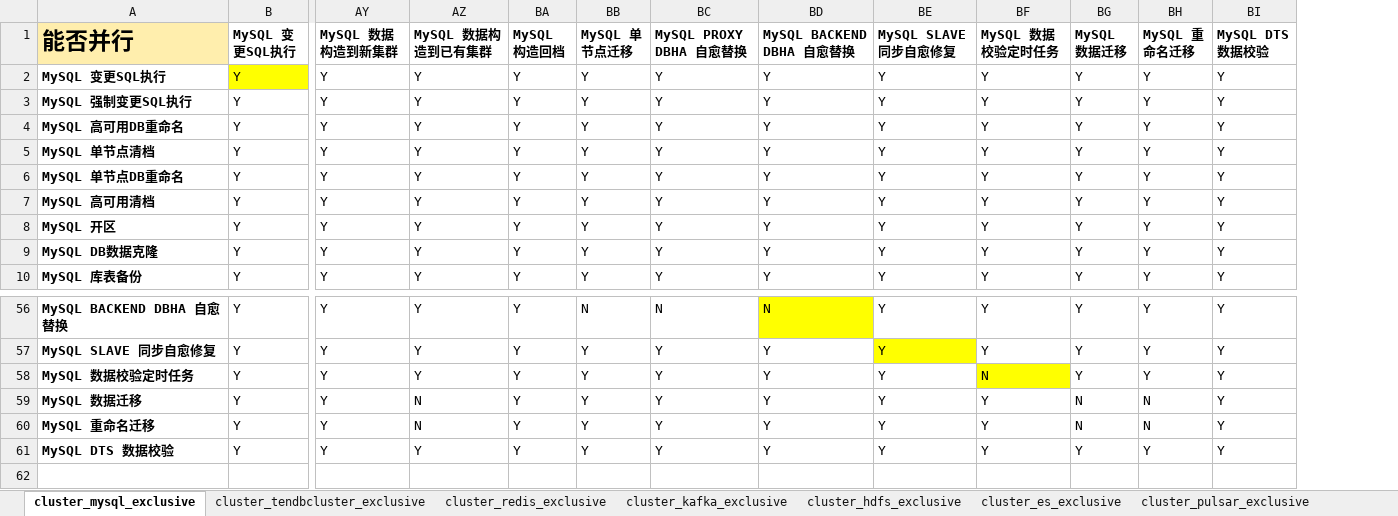
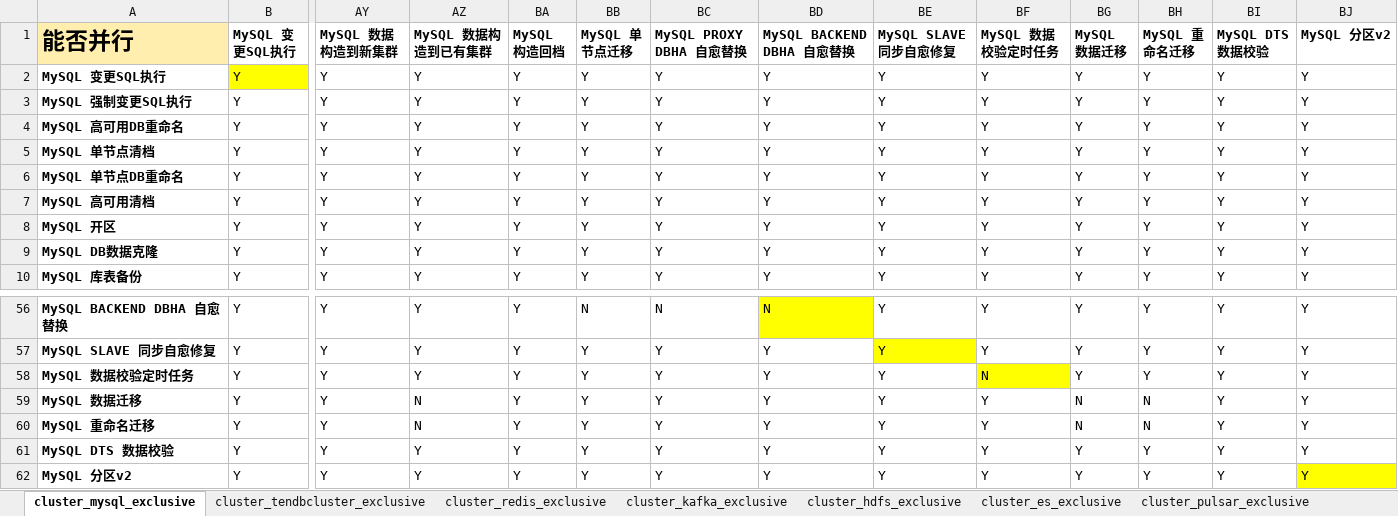
Before and after one commit to TencentBlueKing/blueking-dbm, an Excel workbook: dbm-ui/backend/ticket/exclusive_ticket.xlsx, sheet cluster_mysql_exclusive, drawn as a sheet; only a part is shown, gaps mark what is left out; values as stored, in another font and other column widths than the file's, no borders; rows hold the shown columns only; the diff names each change by its address in the sheet, - before the commit and + after, or states it on an @@ line.

```diff
--- a/dbm-ui/backend/ticket/exclusive_ticket.xlsx (sheet cluster_mysql_exclusive)
+++ b/dbm-ui/backend/ticket/exclusive_ticket.xlsx (sheet cluster_mysql_exclusive)
+column BJ (MySQL 分区v2), rows 2-10: all Y; rows 56-61: all Y
+row 62: MySQL 分区v2 | Y | Y | Y | Y | Y | Y | Y | Y | Y | Y | Y | Y | Y
```
Also changed, not shown: sheet cluster_tendbcluster_exclusive.
